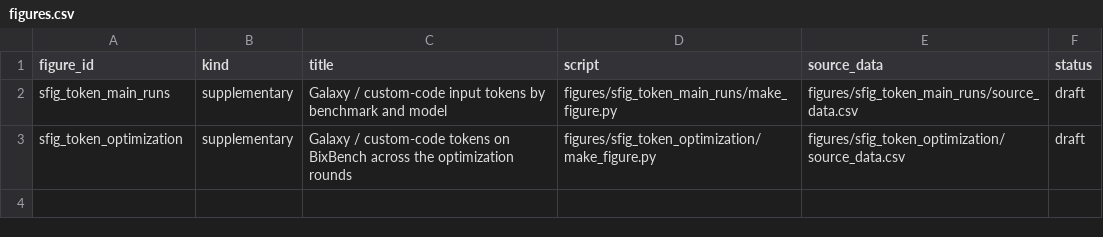
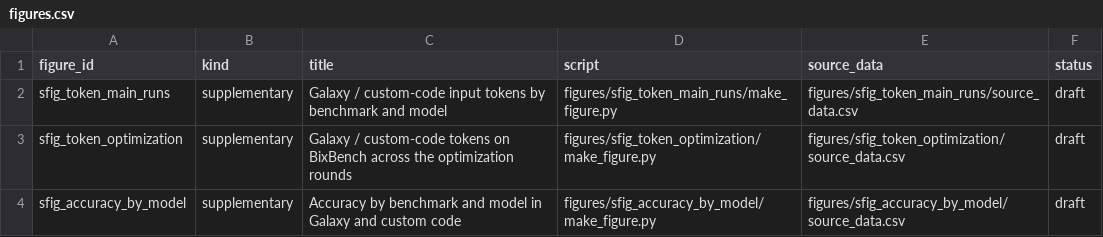
Before and after one commit to goeckslab/agent-galaxy-benchmark-manuscript, a CSV file: figures/figures.csv, drawn as a sheet.

```diff
--- a/figures/figures.csv
+++ b/figures/figures.csv
@@ -3 +3,2 @@ sfig_token_main_runs,supplementary,Galaxy / custom-code input tokens by benchmar
 sfig_token_optimization,supplementary,Galaxy / custom-code tokens on BixBench across the optimization rounds,figures/sfig_token_optimization/make_figure.py,figures/sfig_token_optimization/source_data.csv,draft
+sfig_accuracy_by_model,supplementary,Accuracy by benchmark and model in Galaxy and custom code,figures/sfig_accuracy_by_model/make_figure.py,figures/sfig_accuracy_by_model/source_data.csv,draft
```
Also changed, not shown: 11 other files.
